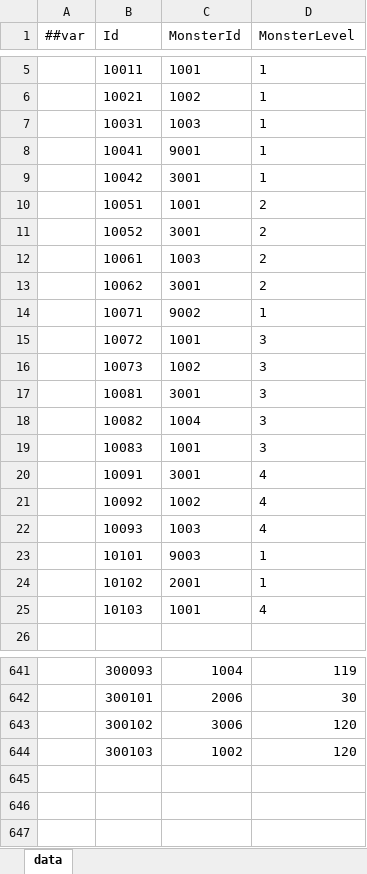
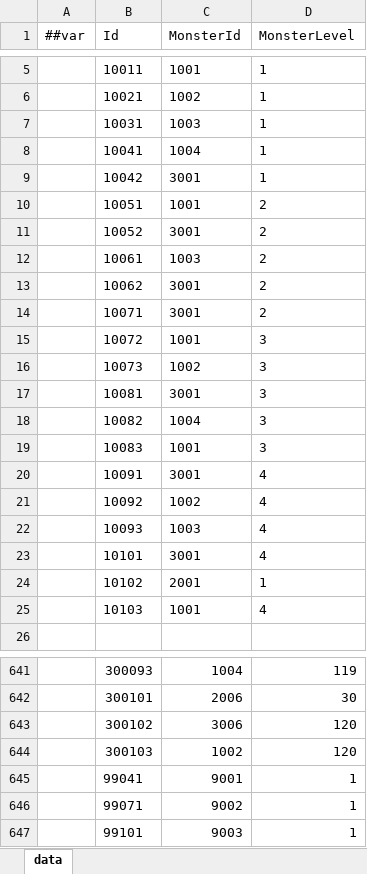
Before and after one commit to snakeazh/cardClient, an Excel workbook: Config/MonsterGroupConfig.xlsx, sheet data, drawn as a sheet; only a part is shown, gaps mark what is left out; values as stored, in another font and other column widths than the file's, no borders; the diff names each change by its address in the sheet, - before the commit and + after, or states it on an @@ line.

```diff
--- a/Config/MonsterGroupConfig.xlsx (sheet data)
+++ b/Config/MonsterGroupConfig.xlsx (sheet data)
-C8 (MonsterId): 9001
+C8 (MonsterId): 1004
-C14 (MonsterId): 9002
+C14 (MonsterId): 3001
-D14 (MonsterLevel): 1
+D14 (MonsterLevel): 2
-C23 (MonsterId): 9003
+C23 (MonsterId): 3001
-D23 (MonsterLevel): 1
+D23 (MonsterLevel): 4
+row 645:  | 99041 | 9001 | 1
+row 646:  | 99071 | 9002 | 1
+row 647:  | 99101 | 9003 | 1
```
Also changed, not shown: Config/HeroConfig.xlsx, Config/HeroEntryConfig.xlsx, 1 other file.
